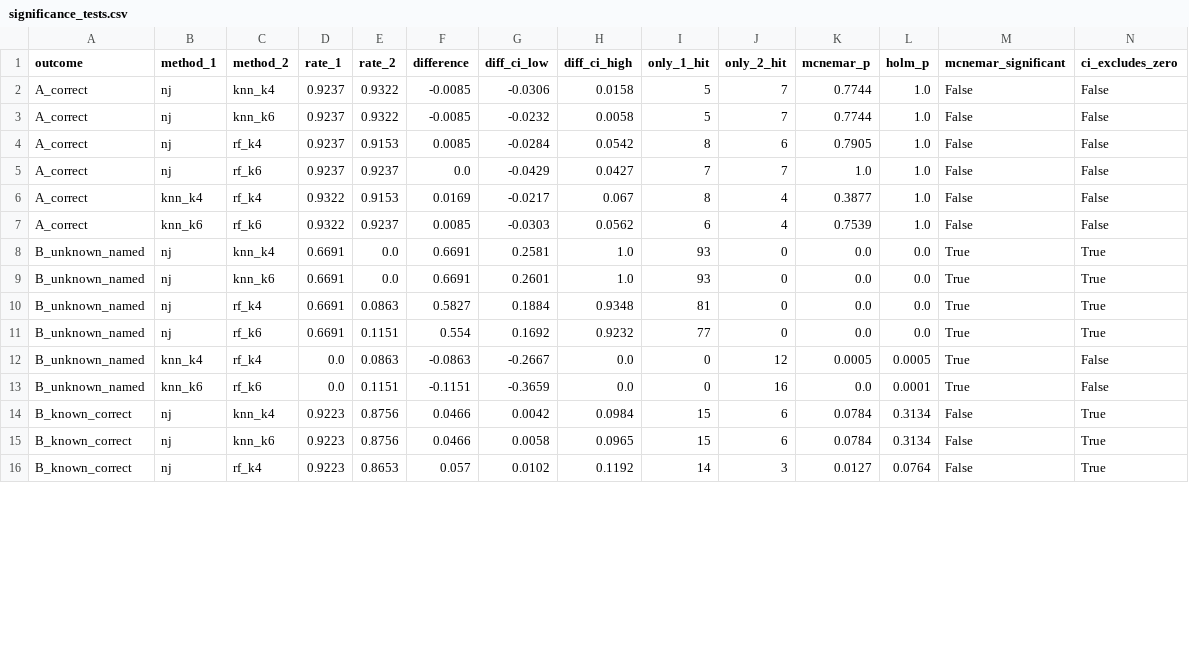
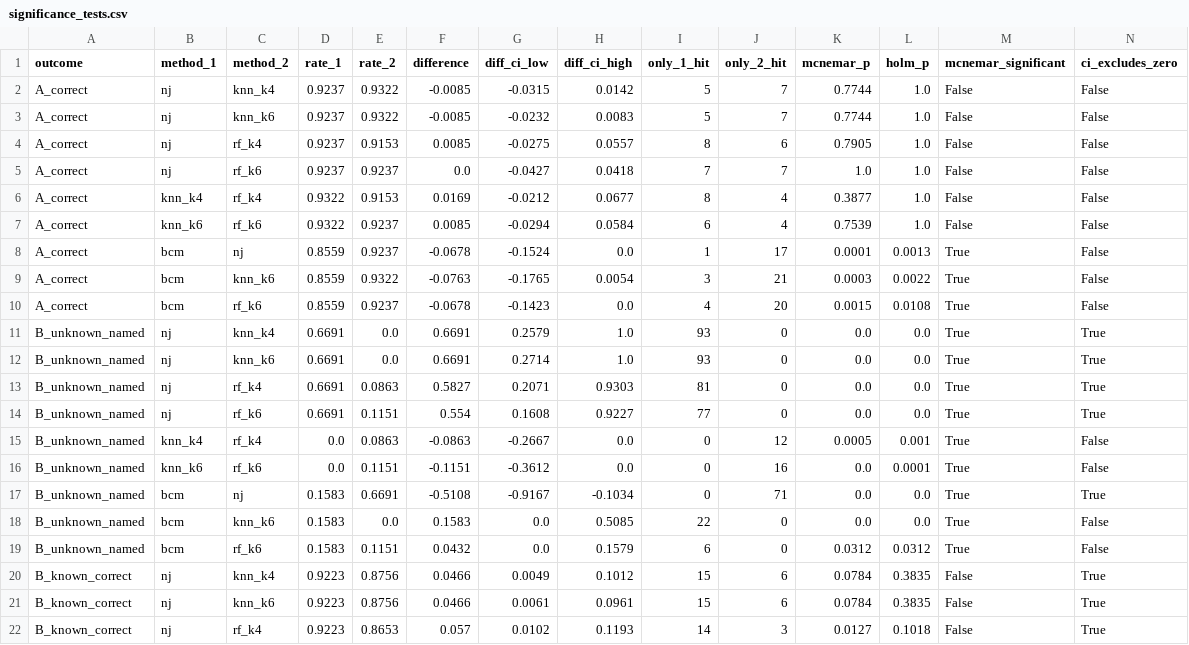
Before and after one commit to HafizAhmadMubeen/Barcode_ID, a CSV file: results/tables/significance_tests.csv, drawn as a sheet; only a part is shown; the diff covers the shown part only.

```diff
--- a/results/tables/significance_tests.csv
+++ b/results/tables/significance_tests.csv
@@ -1,16 +1,22 @@
 outcome,method_1,method_2,rate_1,rate_2,difference,diff_ci_low,diff_ci_high,only_1_hit,only_2_hit,mcnemar_p,holm_p,mcnemar_significant,ci_excludes_zero
-A_correct,nj,knn_k4,0.9237,0.9322,-0.0085,-0.0306,0.0158,5,7,0.7744,1.0,False,False
-A_correct,nj,knn_k6,0.9237,0.9322,-0.0085,-0.0232,0.0058,5,7,0.7744,1.0,False,False
-A_correct,nj,rf_k4,0.9237,0.9153,0.0085,-0.0284,0.0542,8,6,0.7905,1.0,False,False
-A_correct,nj,rf_k6,0.9237,0.9237,0.0,-0.0429,0.0427,7,7,1.0,1.0,False,False
-A_correct,knn_k4,rf_k4,0.9322,0.9153,0.0169,-0.0217,0.067,8,4,0.3877,1.0,False,False
-A_correct,knn_k6,rf_k6,0.9322,0.9237,0.0085,-0.0303,0.0562,6,4,0.7539,1.0,False,False
-B_unknown_named,nj,knn_k4,0.6691,0.0,0.6691,0.2581,1.0,93,0,0.0,0.0,True,True
-B_unknown_named,nj,knn_k6,0.6691,0.0,0.6691,0.2601,1.0,93,0,0.0,0.0,True,True
-B_unknown_named,nj,rf_k4,0.6691,0.0863,0.5827,0.1884,0.9348,81,0,0.0,0.0,True,True
-B_unknown_named,nj,rf_k6,0.6691,0.1151,0.554,0.1692,0.9232,77,0,0.0,0.0,True,True
-B_unknown_named,knn_k4,rf_k4,0.0,0.0863,-0.0863,-0.2667,0.0,0,12,0.0005,0.0005,True,False
-B_unknown_named,knn_k6,rf_k6,0.0,0.1151,-0.1151,-0.3659,0.0,0,16,0.0,0.0001,True,False
-B_known_correct,nj,knn_k4,0.9223,0.8756,0.0466,0.0042,0.0984,15,6,0.0784,0.3134,False,True
-B_known_correct,nj,knn_k6,0.9223,0.8756,0.0466,0.0058,0.0965,15,6,0.0784,0.3134,False,True
-B_known_correct,nj,rf_k4,0.9223,0.8653,0.057,0.0102,0.1192,14,3,0.0127,0.0764,False,True
+A_correct,nj,knn_k4,0.9237,0.9322,-0.0085,-0.0315,0.0142,5,7,0.7744,1.0,False,False
+A_correct,nj,knn_k6,0.9237,0.9322,-0.0085,-0.0232,0.0083,5,7,0.7744,1.0,False,False
+A_correct,nj,rf_k4,0.9237,0.9153,0.0085,-0.0275,0.0557,8,6,0.7905,1.0,False,False
+A_correct,nj,rf_k6,0.9237,0.9237,0.0,-0.0427,0.0418,7,7,1.0,1.0,False,False
+A_correct,knn_k4,rf_k4,0.9322,0.9153,0.0169,-0.0212,0.0677,8,4,0.3877,1.0,False,False
+A_correct,knn_k6,rf_k6,0.9322,0.9237,0.0085,-0.0294,0.0584,6,4,0.7539,1.0,False,False
+A_correct,bcm,nj,0.8559,0.9237,-0.0678,-0.1524,0.0,1,17,0.0001,0.0013,True,False
+A_correct,bcm,knn_k6,0.8559,0.9322,-0.0763,-0.1765,0.0054,3,21,0.0003,0.0022,True,False
+A_correct,bcm,rf_k6,0.8559,0.9237,-0.0678,-0.1423,0.0,4,20,0.0015,0.0108,True,False
+B_unknown_named,nj,knn_k4,0.6691,0.0,0.6691,0.2579,1.0,93,0,0.0,0.0,True,True
+B_unknown_named,nj,knn_k6,0.6691,0.0,0.6691,0.2714,1.0,93,0,0.0,0.0,True,True
+B_unknown_named,nj,rf_k4,0.6691,0.0863,0.5827,0.2071,0.9303,81,0,0.0,0.0,True,True
+B_unknown_named,nj,rf_k6,0.6691,0.1151,0.554,0.1608,0.9227,77,0,0.0,0.0,True,True
+B_unknown_named,knn_k4,rf_k4,0.0,0.0863,-0.0863,-0.2667,0.0,0,12,0.0005,0.001,True,False
+B_unknown_named,knn_k6,rf_k6,0.0,0.1151,-0.1151,-0.3612,0.0,0,16,0.0,0.0001,True,False
+B_unknown_named,bcm,nj,0.1583,0.6691,-0.5108,-0.9167,-0.1034,0,71,0.0,0.0,True,True
+B_unknown_named,bcm,knn_k6,0.1583,0.0,0.1583,0.0,0.5085,22,0,0.0,0.0,True,False
+B_unknown_named,bcm,rf_k6,0.1583,0.1151,0.0432,0.0,0.1579,6,0,0.0312,0.0312,True,False
+B_known_correct,nj,knn_k4,0.9223,0.8756,0.0466,0.0049,0.1012,15,6,0.0784,0.3835,False,True
+B_known_correct,nj,knn_k6,0.9223,0.8756,0.0466,0.0061,0.0961,15,6,0.0784,0.3835,False,True
+B_known_correct,nj,rf_k4,0.9223,0.8653,0.057,0.0102,0.1193,14,3,0.0127,0.1018,False,True
```
Also changed, not shown: 3 added rows and 7 edited cells elsewhere in this file, results/tables/confidence_intervals.csv, results/tables/per_species_A.csv, 30 other files.
